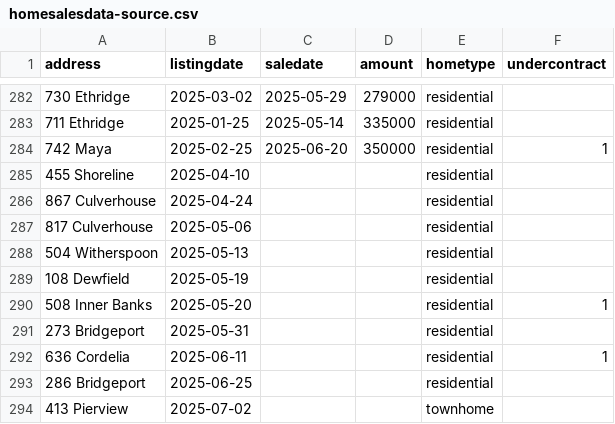
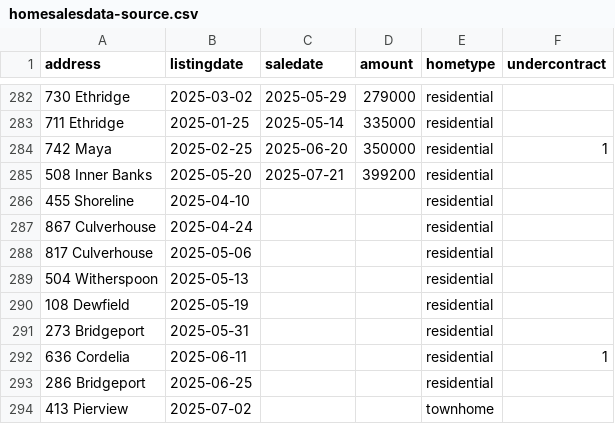
Before and after one commit to robhanssen/glenlake-homesales, a CSV file: sources/homesalesdata-source.csv, drawn as a sheet; only a part is shown, gaps mark what is left out.

Commit message:
new sale

```diff
--- a/sources/homesalesdata-source.csv
+++ b/sources/homesalesdata-source.csv
@@ -284,2 +284,3 @@
 742 Maya,2025-02-25,2025-06-20,350000,residential,1
+508 Inner Banks,2025-05-20,2025-07-21,399200,residential,
 455 Shoreline,2025-04-10,,,residential,
@@ -289,3 +290,2 @@
 108 Dewfield,2025-05-19,,,residential,
-508 Inner Banks,2025-05-20,,,residential,1
 273 Bridgeport,2025-05-31,,,residential,
```
